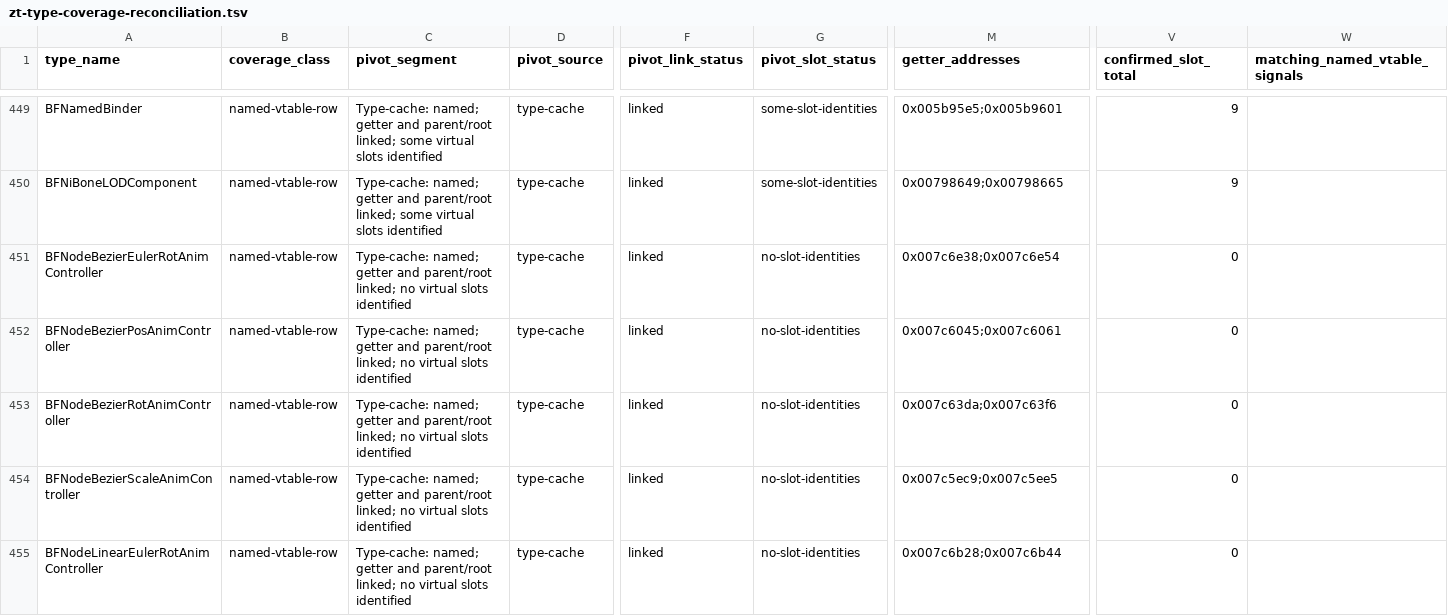
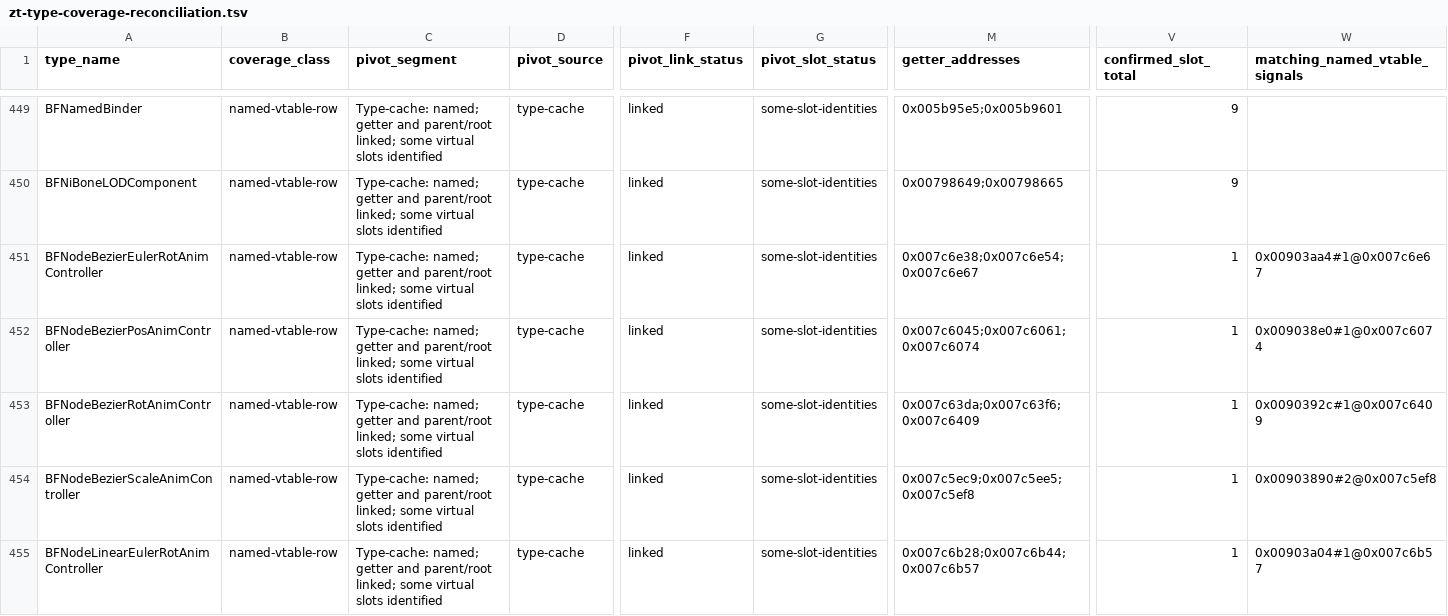
Before and after one commit to overyonder/over-yonder.tech, a TSV file: openzt2/zt-type-coverage-reconciliation.tsv, drawn as a sheet; only a part is shown, gaps mark what is left out; the diff covers the shown part only; the diff names each change by its address in the sheet, - before the commit and + after, or states it on an @@ line.

```diff
--- a/openzt2/zt-type-coverage-reconciliation.tsv
+++ b/openzt2/zt-type-coverage-reconciliation.tsv
-C451:C455 (pivot_segment): …parent/root linked; no virtual slots…
+C451:C455 (pivot_segment): …parent/root linked; some virtual slots…
-G451:G455 (pivot_slot_status): no-slot-identities
+G451:G455 (pivot_slot_status): some-slot-identities
-M451 (getter_addresses): 0x007c6e38;0x007c6e54
+M451 (getter_addresses): 0x007c6e38;0x007c6e54;0x007c6e67
-V451:V455 (confirmed_slot_total): 0
+V451:V455 (confirmed_slot_total): 1
-W451 (matching_named_vtable_signals): (empty)
+W451 (matching_named_vtable_signals): 0x00903aa4#1@0x007c6e67
-M452 (getter_addresses): 0x007c6045;0x007c6061
+M452 (getter_addresses): 0x007c6045;0x007c6061;0x007c6074
-W452 (matching_named_vtable_signals): (empty)
+W452 (matching_named_vtable_signals): 0x009038e0#1@0x007c6074
-M453 (getter_addresses): 0x007c63da;0x007c63f6
+M453 (getter_addresses): 0x007c63da;0x007c63f6;0x007c6409
-W453 (matching_named_vtable_signals): (empty)
+W453 (matching_named_vtable_signals): 0x0090392c#1@0x007c6409
-M454 (getter_addresses): 0x007c5ec9;0x007c5ee5
+M454 (getter_addresses): 0x007c5ec9;0x007c5ee5;0x007c5ef8
-W454 (matching_named_vtable_signals): (empty)
+W454 (matching_named_vtable_signals): 0x00903890#2@0x007c5ef8
-M455 (getter_addresses): 0x007c6b28;0x007c6b44
+M455 (getter_addresses): 0x007c6b28;0x007c6b44;0x007c6b57
-W455 (matching_named_vtable_signals): (empty)
+W455 (matching_named_vtable_signals): 0x00903a04#1@0x007c6b57
```
Also changed, not shown: 91 edited cells elsewhere in this file, 3 other files.
